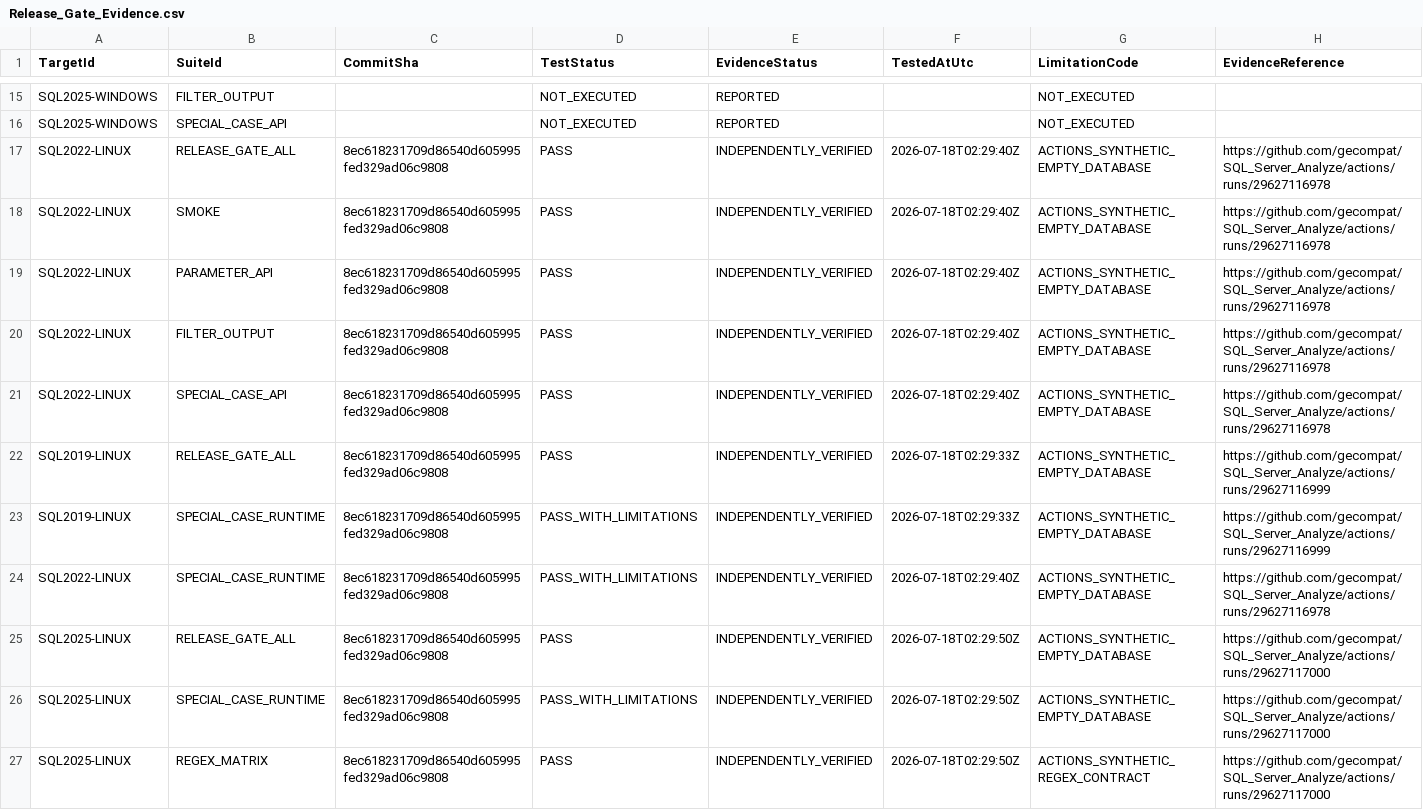
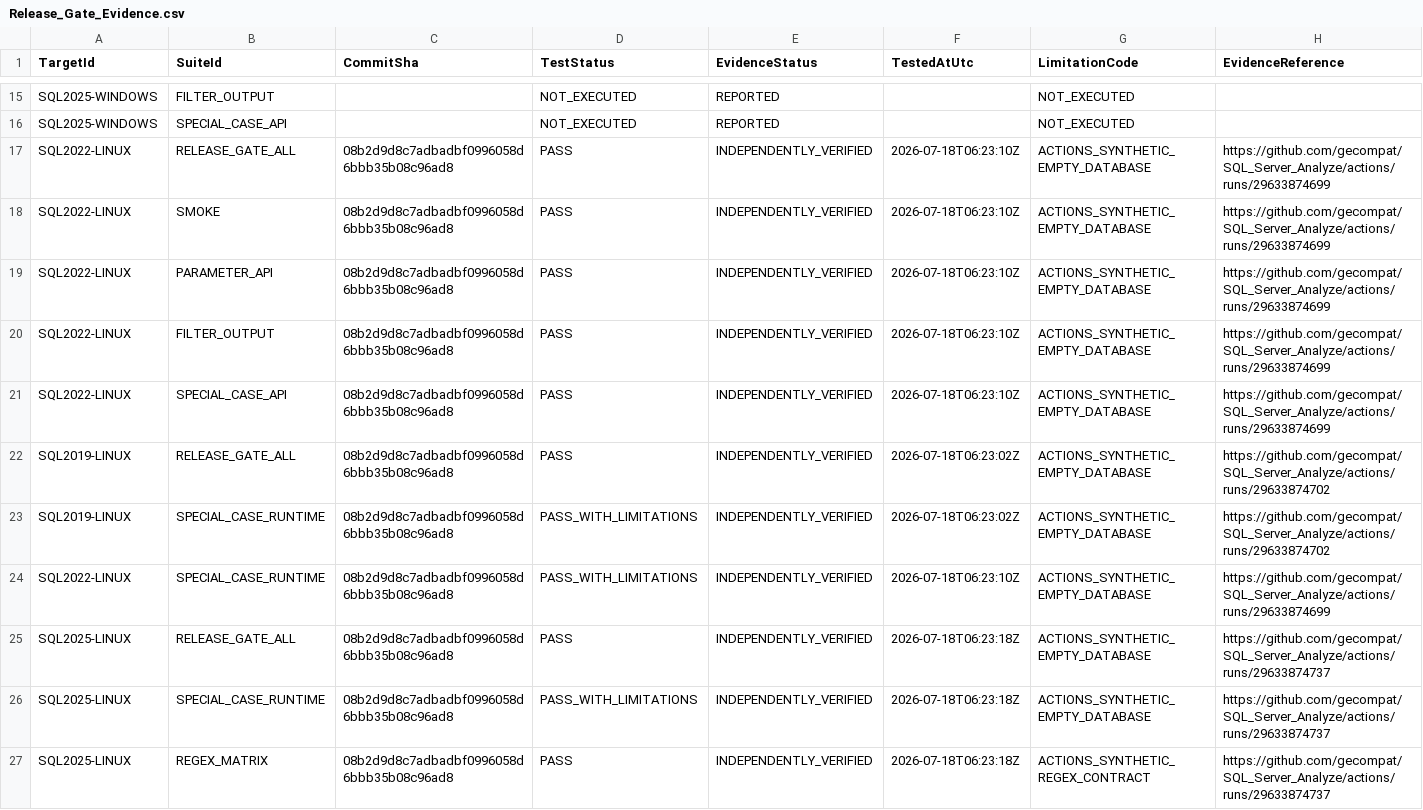
Before and after one commit to gecompat/SQL_Server_Analyze, a CSV file: Metadata/Quality/Release_Gate_Evidence.csv, drawn as a sheet; only a part is shown, gaps mark what is left out.

```diff
--- a/Metadata/Quality/Release_Gate_Evidence.csv
+++ b/Metadata/Quality/Release_Gate_Evidence.csv
@@ -16,12 +16,12 @@ SQL2025-WINDOWS,FILTER_OUTPUT,,NOT_EXECUTED,REPORTED,,NOT_EXECUTED,
 SQL2025-WINDOWS,SPECIAL_CASE_API,,NOT_EXECUTED,REPORTED,,NOT_EXECUTED,
-SQL2022-LINUX,RELEASE_GATE_ALL,8ec618231709d86540d605995fed329ad06c9808,PASS,INDEPENDENTLY_VERIFIED,2026-07-18T02:29:40Z,ACTIONS_SYNTHETIC_EMPTY_DATABASE,https://github.com/gecompat/SQL_Server_Analyze/actions/runs/29627116978
-SQL2022-LINUX,SMOKE,8ec618231709d86540d605995fed329ad06c9808,PASS,INDEPENDENTLY_VERIFIED,2026-07-18T02:29:40Z,ACTIONS_SYNTHETIC_EMPTY_DATABASE,https://github.com/gecompat/SQL_Server_Analyze/actions/runs/29627116978
-SQL2022-LINUX,PARAMETER_API,8ec618231709d86540d605995fed329ad06c9808,PASS,INDEPENDENTLY_VERIFIED,2026-07-18T02:29:40Z,ACTIONS_SYNTHETIC_EMPTY_DATABASE,https://github.com/gecompat/SQL_Server_Analyze/actions/runs/29627116978
-SQL2022-LINUX,FILTER_OUTPUT,8ec618231709d86540d605995fed329ad06c9808,PASS,INDEPENDENTLY_VERIFIED,2026-07-18T02:29:40Z,ACTIONS_SYNTHETIC_EMPTY_DATABASE,https://github.com/gecompat/SQL_Server_Analyze/actions/runs/29627116978
-SQL2022-LINUX,SPECIAL_CASE_API,8ec618231709d86540d605995fed329ad06c9808,PASS,INDEPENDENTLY_VERIFIED,2026-07-18T02:29:40Z,ACTIONS_SYNTHETIC_EMPTY_DATABASE,https://github.com/gecompat/SQL_Server_Analyze/actions/runs/29627116978
-SQL2019-LINUX,RELEASE_GATE_ALL,8ec618231709d86540d605995fed329ad06c9808,PASS,INDEPENDENTLY_VERIFIED,2026-07-18T02:29:33Z,ACTIONS_SYNTHETIC_EMPTY_DATABASE,https://github.com/gecompat/SQL_Server_Analyze/actions/runs/29627116999
-SQL2019-LINUX,SPECIAL_CASE_RUNTIME,8ec618231709d86540d605995fed329ad06c9808,PASS_WITH_LIMITATIONS,INDEPENDENTLY_VERIFIED,2026-07-18T02:29:33Z,ACTIONS_SYNTHETIC_EMPTY_DATABASE,https://github.com/gecompat/SQL_Server_Analyze/actions/runs/29627116999
-SQL2022-LINUX,SPECIAL_CASE_RUNTIME,8ec618231709d86540d605995fed329ad06c9808,PASS_WITH_LIMITATIONS,INDEPENDENTLY_VERIFIED,2026-07-18T02:29:40Z,ACTIONS_SYNTHETIC_EMPTY_DATABASE,https://github.com/gecompat/SQL_Server_Analyze/actions/runs/29627116978
-SQL2025-LINUX,RELEASE_GATE_ALL,8ec618231709d86540d605995fed329ad06c9808,PASS,INDEPENDENTLY_VERIFIED,2026-07-18T02:29:50Z,ACTIONS_SYNTHETIC_EMPTY_DATABASE,https://github.com/gecompat/SQL_Server_Analyze/actions/runs/29627117000
-SQL2025-LINUX,SPECIAL_CASE_RUNTIME,8ec618231709d86540d605995fed329ad06c9808,PASS_WITH_LIMITATIONS,INDEPENDENTLY_VERIFIED,2026-07-18T02:29:50Z,ACTIONS_SYNTHETIC_EMPTY_DATABASE,https://github.com/gecompat/SQL_Server_Analyze/actions/runs/29627117000
-SQL2025-LINUX,REGEX_MATRIX,8ec618231709d86540d605995fed329ad06c9808,PASS,INDEPENDENTLY_VERIFIED,2026-07-18T02:29:50Z,ACTIONS_SYNTHETIC_REGEX_CONTRACT,https://github.com/gecompat/SQL_Server_Analyze/actions/runs/29627117000
+SQL2022-LINUX,RELEASE_GATE_ALL,08b2d9d8c7adbadbf0996058d6bbb35b08c96ad8,PASS,INDEPENDENTLY_VERIFIED,2026-07-18T06:23:10Z,ACTIONS_SYNTHETIC_EMPTY_DATABASE,https://github.com/gecompat/SQL_Server_Analyze/actions/runs/29633874699
+SQL2022-LINUX,SMOKE,08b2d9d8c7adbadbf0996058d6bbb35b08c96ad8,PASS,INDEPENDENTLY_VERIFIED,2026-07-18T06:23:10Z,ACTIONS_SYNTHETIC_EMPTY_DATABASE,https://github.com/gecompat/SQL_Server_Analyze/actions/runs/29633874699
+SQL2022-LINUX,PARAMETER_API,08b2d9d8c7adbadbf0996058d6bbb35b08c96ad8,PASS,INDEPENDENTLY_VERIFIED,2026-07-18T06:23:10Z,ACTIONS_SYNTHETIC_EMPTY_DATABASE,https://github.com/gecompat/SQL_Server_Analyze/actions/runs/29633874699
+SQL2022-LINUX,FILTER_OUTPUT,08b2d9d8c7adbadbf0996058d6bbb35b08c96ad8,PASS,INDEPENDENTLY_VERIFIED,2026-07-18T06:23:10Z,ACTIONS_SYNTHETIC_EMPTY_DATABASE,https://github.com/gecompat/SQL_Server_Analyze/actions/runs/29633874699
+SQL2022-LINUX,SPECIAL_CASE_API,08b2d9d8c7adbadbf0996058d6bbb35b08c96ad8,PASS,INDEPENDENTLY_VERIFIED,2026-07-18T06:23:10Z,ACTIONS_SYNTHETIC_EMPTY_DATABASE,https://github.com/gecompat/SQL_Server_Analyze/actions/runs/29633874699
+SQL2019-LINUX,RELEASE_GATE_ALL,08b2d9d8c7adbadbf0996058d6bbb35b08c96ad8,PASS,INDEPENDENTLY_VERIFIED,2026-07-18T06:23:02Z,ACTIONS_SYNTHETIC_EMPTY_DATABASE,https://github.com/gecompat/SQL_Server_Analyze/actions/runs/29633874702
+SQL2019-LINUX,SPECIAL_CASE_RUNTIME,08b2d9d8c7adbadbf0996058d6bbb35b08c96ad8,PASS_WITH_LIMITATIONS,INDEPENDENTLY_VERIFIED,2026-07-18T06:23:02Z,ACTIONS_SYNTHETIC_EMPTY_DATABASE,https://github.com/gecompat/SQL_Server_Analyze/actions/runs/29633874702
+SQL2022-LINUX,SPECIAL_CASE_RUNTIME,08b2d9d8c7adbadbf0996058d6bbb35b08c96ad8,PASS_WITH_LIMITATIONS,INDEPENDENTLY_VERIFIED,2026-07-18T06:23:10Z,ACTIONS_SYNTHETIC_EMPTY_DATABASE,https://github.com/gecompat/SQL_Server_Analyze/actions/runs/29633874699
+SQL2025-LINUX,RELEASE_GATE_ALL,08b2d9d8c7adbadbf0996058d6bbb35b08c96ad8,PASS,INDEPENDENTLY_VERIFIED,2026-07-18T06:23:18Z,ACTIONS_SYNTHETIC_EMPTY_DATABASE,https://github.com/gecompat/SQL_Server_Analyze/actions/runs/29633874737
+SQL2025-LINUX,SPECIAL_CASE_RUNTIME,08b2d9d8c7adbadbf0996058d6bbb35b08c96ad8,PASS_WITH_LIMITATIONS,INDEPENDENTLY_VERIFIED,2026-07-18T06:23:18Z,ACTIONS_SYNTHETIC_EMPTY_DATABASE,https://github.com/gecompat/SQL_Server_Analyze/actions/runs/29633874737
+SQL2025-LINUX,REGEX_MATRIX,08b2d9d8c7adbadbf0996058d6bbb35b08c96ad8,PASS,INDEPENDENTLY_VERIFIED,2026-07-18T06:23:18Z,ACTIONS_SYNTHETIC_REGEX_CONTRACT,https://github.com/gecompat/SQL_Server_Analyze/actions/runs/29633874737
```
Also changed, not shown: Metadata/Quality/Special_Case_Test_Cases.csv, Metadata/Quality/Test_Matrix.csv, 5 other files.
